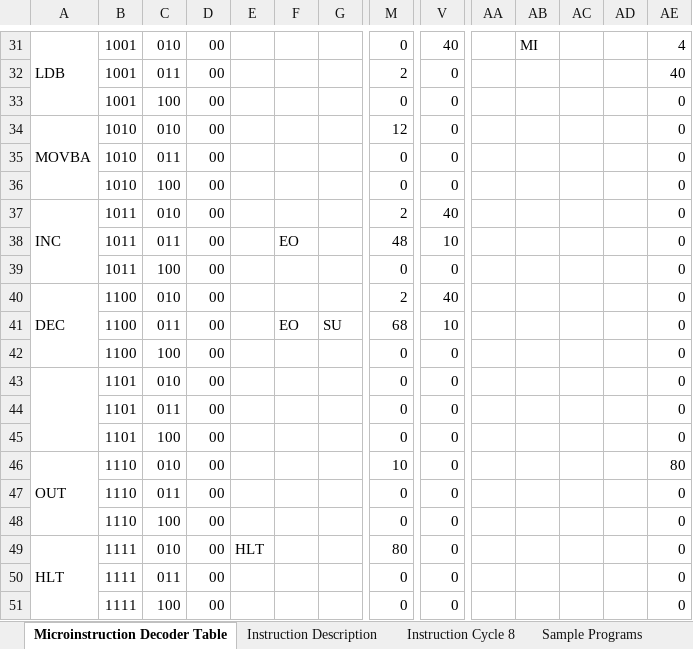
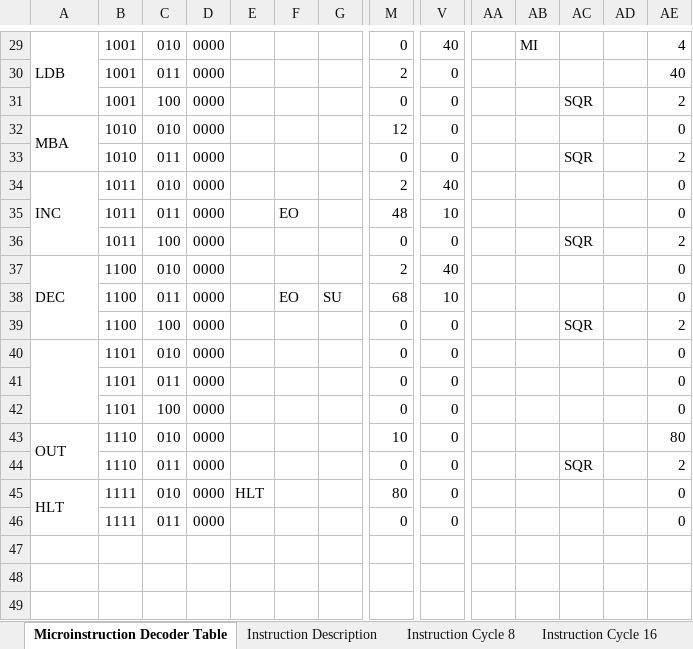
Before and after one commit to mylabpcb/myCPU, an Excel workbook: Templates/myCPU_microprogramming.xlsx, sheet Microinstruction Decoder Table, drawn as a sheet; only a part is shown, gaps mark what is left out; values as stored, in another font and other column widths than the file's, no cell formats; removed rows and columns are numbered as before the commit, all else as after; rows hold the shown columns only; the diff covers the shown part only; the diff names each change by its address in the sheet, - before the commit and + after, or states it on an @@ line.

```diff
--- a/Templates/myCPU_microprogramming.xlsx (sheet Microinstruction Decoder Table)
+++ b/Templates/myCPU_microprogramming.xlsx (sheet Microinstruction Decoder Table)
-D29:D33: 00
+D29:D33: 0000
-AC31: (empty)
+AC31: SQR
-AE31: 0
+AE31: 2
-A32: MOVBA
+A32: MBA
-AC33: (empty)
+AC33: SQR
-AE33: 0
+AE33: 2
-row 36:  | 1010 | 100 | 00 |  |  |  | 0 | 0 |  |  |  |  | 0
-D34:D44: 00
+D34:D44: 0000
-AC36: (empty)
+AC36: SQR
-AE36: 0
+AE36: 2
-AC39: (empty)
+AC39: SQR
-AE39: 0
+AE39: 2
-AC44: (empty)
+AC44: SQR
-AE44: 0
+AE44: 2
-row 48:  | 1110 | 100 | 00 |  |  |  | 0 | 0 |  |  |  |  | 0
-D45:D46: 00
+D45:D46: 0000
-row 51:  | 1111 | 100 | 00 |  |  |  | 0 | 0 |  |  |  |  | 0
```
Also changed, not shown: 2 added rows, 4 removed rows and 43 edited cells elsewhere in this sheet, sheet Instruction Cycle 16, sheet Sample Programs, sheet Instruction Cycle 8, sheet Instruction Description, other sheet tabs, cell formats, 2 other files.
